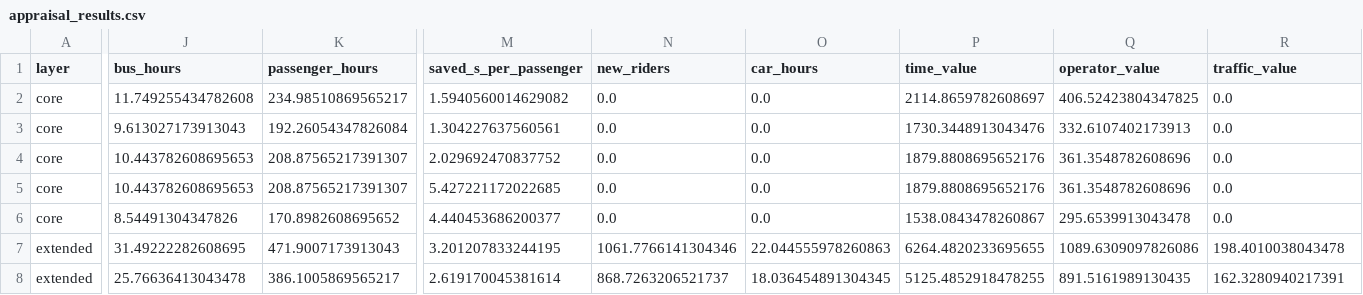
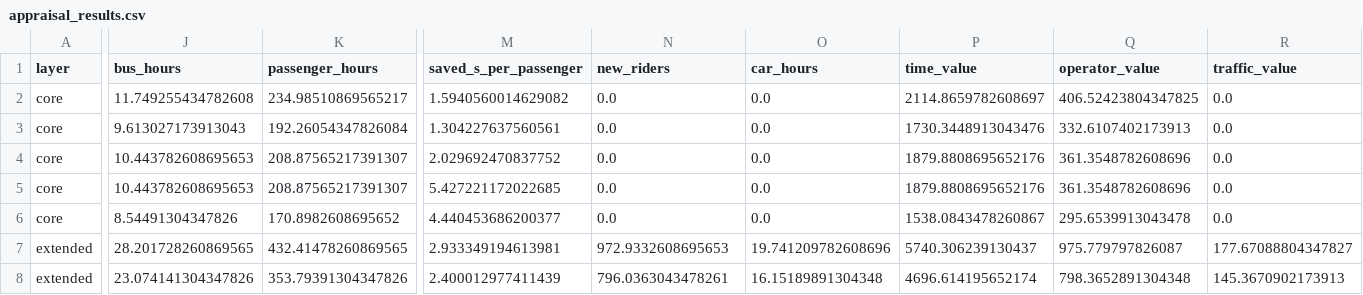
Before and after one commit to diogo4256/mobilidados, a CSV file: cases/lisboa-rua-ricardo-jorge/results/tables/appraisal_results.csv, drawn as a sheet; only a part is shown, gaps mark what is left out; the diff covers the shown part only; the diff names each change by its address in the sheet, - before the commit and + after, or states it on an @@ line.

```diff
--- a/cases/lisboa-rua-ricardo-jorge/results/tables/appraisal_results.csv
+++ b/cases/lisboa-rua-ricardo-jorge/results/tables/appraisal_results.csv
-J7 (bus_hours): 31.49222282608695
+J7 (bus_hours): 28.201728260869565
-K7 (passenger_hours): 471.9007173913043
+K7 (passenger_hours): 432.41478260869565
-M7 (saved_s_per_passenger): 3.201207833244195
+M7 (saved_s_per_passenger): 2.933349194613981
-N7 (new_riders): 1061.7766141304346
+N7 (new_riders): 972.9332608695653
-O7 (car_hours): 22.044555978260863
+O7 (car_hours): 19.741209782608696
-P7 (time_value): 6264.4820233695655
+P7 (time_value): 5740.306239130437
-Q7 (operator_value): 1089.6309097826086
+Q7 (operator_value): 975.779797826087
-R7 (traffic_value): 198.4010038043478
+R7 (traffic_value): 177.67088804347827
-J8 (bus_hours): 25.76636413043478
+J8 (bus_hours): 23.074141304347826
-K8 (passenger_hours): 386.1005869565217
+K8 (passenger_hours): 353.79391304347826
-M8 (saved_s_per_passenger): 2.619170045381614
+M8 (saved_s_per_passenger): 2.400012977411439
-N8 (new_riders): 868.7263206521737
+N8 (new_riders): 796.0363043478261
-O8 (car_hours): 18.036454891304345
+O8 (car_hours): 16.15189891304348
-P8 (time_value): 5125.4852918478255
+P8 (time_value): 4696.614195652174
-Q8 (operator_value): 891.5161989130435
+Q8 (operator_value): 798.3652891304348
-R8 (traffic_value): 162.3280940217391
+R8 (traffic_value): 145.3670902173913
```
Also changed, not shown: 96 edited cells elsewhere in this file, cases/lisboa-rua-ricardo-jorge/results/tables/appraisal_inputs.csv, cases/lisboa-rua-ricardo-jorge/results/tables/appraisal_switching.csv, 23 other files.
